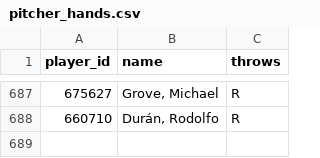
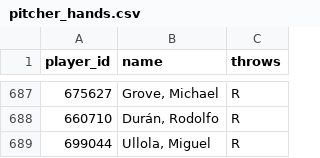
Before and after one commit to KhalisTour/limitless-orb, a CSV file: mlb_hr_pipeline/data/pitcher_hands.csv, drawn as a sheet; only a part is shown, gaps mark what is left out; the diff names each change by its address in the sheet, - before the commit and + after, or states it on an @@ line.

```diff
--- a/mlb_hr_pipeline/data/pitcher_hands.csv
+++ b/mlb_hr_pipeline/data/pitcher_hands.csv
+row 689: 699044 | Ullola, Miguel | R
```
Also changed, not shown: mlb_hr_pipeline/data/calibration_log.csv, 2 other files.
